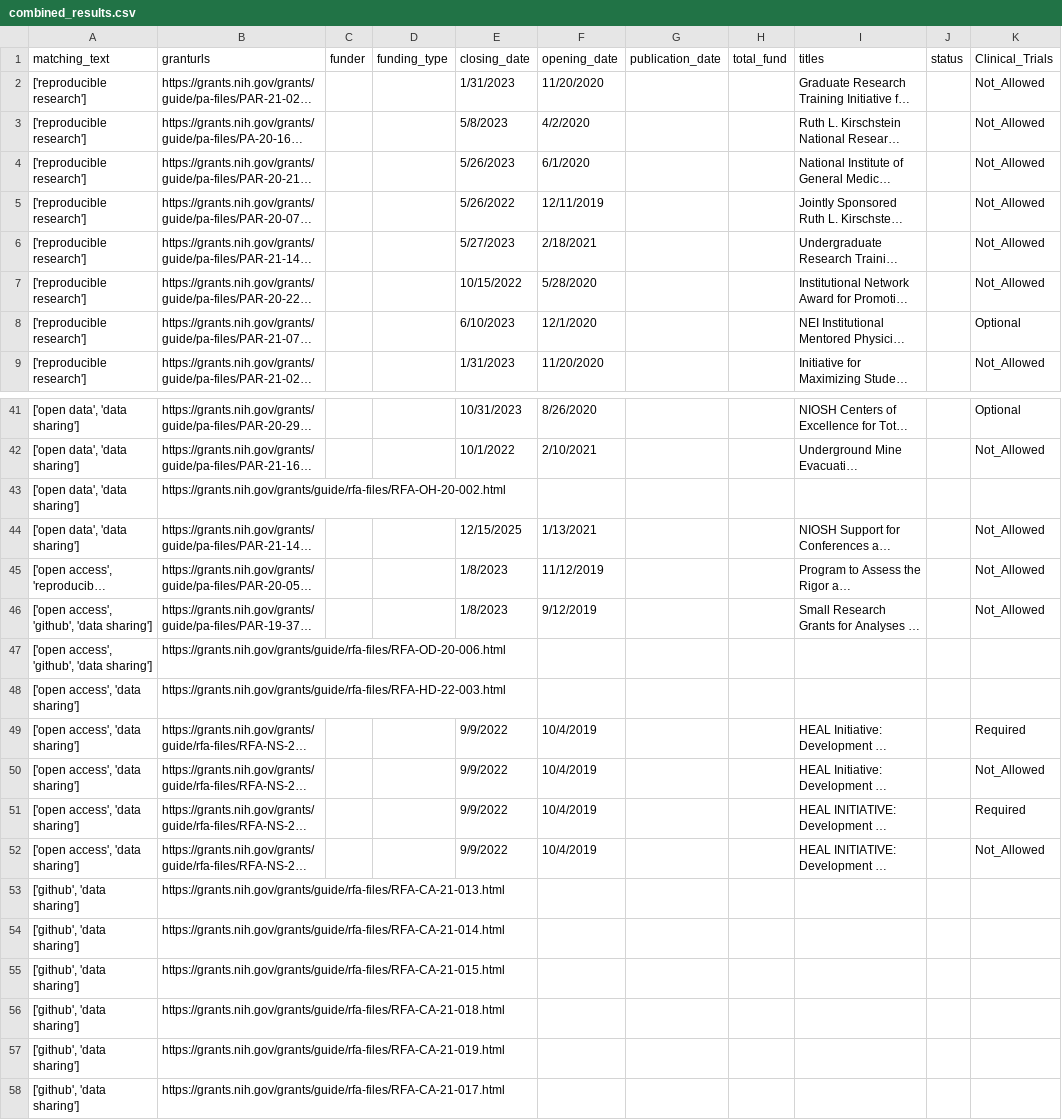
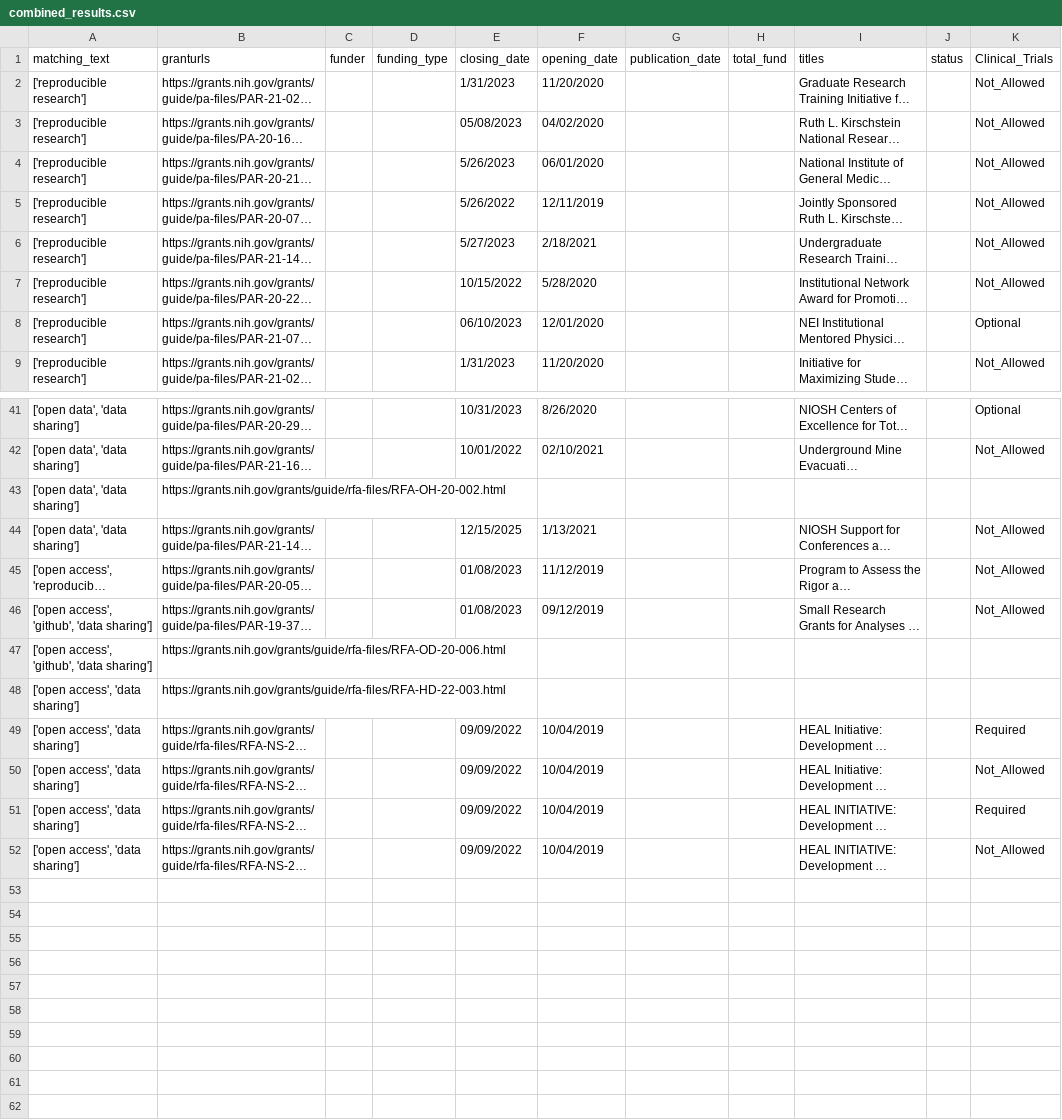
Before and after one commit to LorenzaDA/openresearch_funding, a CSV file: results/combined_results.csv, drawn as a sheet; only a part is shown, gaps mark what is left out; long unchanged cells end in …; the diff covers the shown part only; the diff names each change by its address in the sheet, - before the commit and + after, or states it on an @@ line.

```diff
--- a/results/combined_results.csv
+++ b/results/combined_results.csv
-E3 (closing_date): 5/8/2023
+E3 (closing_date): 05/08/2023
-F3 (opening_date): 4/2/2020
+F3 (opening_date): 04/02/2020
-F4 (opening_date): 6/1/2020
+F4 (opening_date): 06/01/2020
-E8 (closing_date): 6/10/2023
+E8 (closing_date): 06/10/2023
-F8 (opening_date): 12/1/2020
+F8 (opening_date): 12/01/2020
-E42 (closing_date): 10/1/2022
+E42 (closing_date): 10/01/2022
-F42 (opening_date): 2/10/2021
+F42 (opening_date): 02/10/2021
-E45:E46 (closing_date): 1/8/2023
+E45:E46 (closing_date): 01/08/2023
-F46 (opening_date): 9/12/2019
+F46 (opening_date): 09/12/2019
-E49:E52 (closing_date): 9/9/2022
+E49:E52 (closing_date): 09/09/2022
-F49:F52 (opening_date): 10/4/2019
+F49:F52 (opening_date): 10/04/2019
-row 53: ['github', 'data sharing'] | https://grants.nih.gov/grants/guide/rfa-files/RFA-CA-21-013.html
-row 54: ['github', 'data sharing'] | https://grants.nih.gov/grants/guide/rfa-files/RFA-CA-21-014.html
-row 55: ['github', 'data sharing'] | https://grants.nih.gov/grants/guide/rfa-files/RFA-CA-21-015.html
-row 56: ['github', 'data sharing'] | https://grants.nih.gov/grants/guide/rfa-files/RFA-CA-21-018.html
-row 57: ['github', 'data sharing'] | https://grants.nih.gov/grants/guide/rfa-files/RFA-CA-21-019.html
-row 58: ['github', 'data sharing'] | https://grants.nih.gov/grants/guide/rfa-files/RFA-CA-21-017.html
```
Also changed, not shown: 23 edited cells elsewhere in this file.
